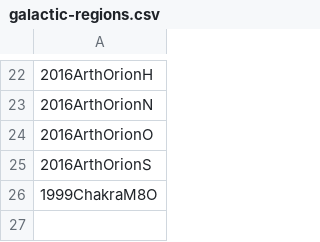
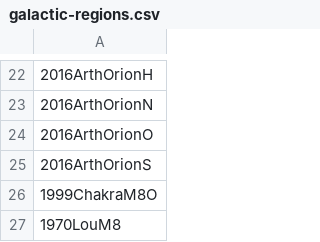
Before and after one commit to JavGVastro/PhD.Paper, a CSV file: state-of-art/name-list/galactic-regions.csv, drawn as a sheet; only a part is shown, gaps mark what is left out.

```diff
--- a/state-of-art/name-list/galactic-regions.csv
+++ b/state-of-art/name-list/galactic-regions.csv
@@ -26 +26,2 @@
 1999ChakraM8O
+1970LouM8
```
Also changed, not shown: 4 other files.
